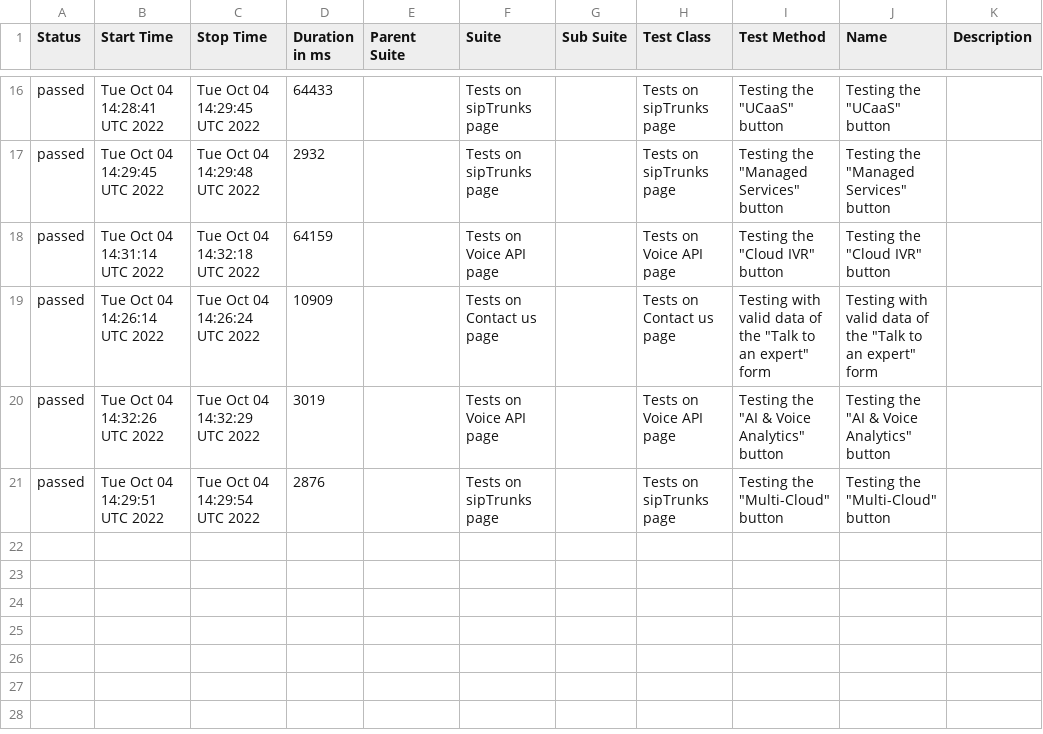
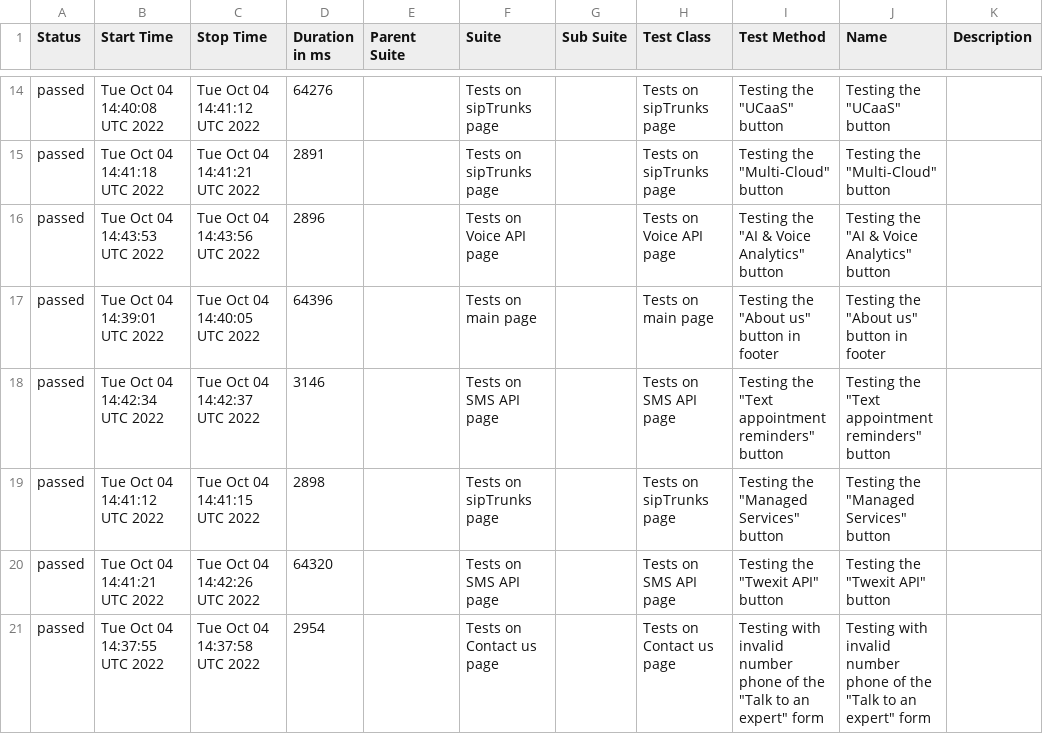
Before and after one commit to VladysZav/WebDriverIO-Allure-, a CSV file: docs/data/suites.csv, drawn as a sheet; only a part is shown, gaps mark what is left out; the diff covers the shown part only.

```diff
--- a/docs/data/suites.csv
+++ b/docs/data/suites.csv
@@ -16,6 +14,8 @@
-"passed","Tue Oct 04 14:28:41 UTC 2022","Tue Oct 04 14:29:45 UTC 2022","64433","","Tests on sipTrunks page","","Tests on sipTrunks page","Testing the ""UCaaS"" button","Testing the ""UCaaS"" button",""
-"passed","Tue Oct 04 14:29:45 UTC 2022","Tue Oct 04 14:29:48 UTC 2022","2932","","Tests on sipTrunks page","","Tests on sipTrunks page","Testing the ""Managed Services"" button","Testing the ""Managed Services"" button",""
-"passed","Tue Oct 04 14:31:14 UTC 2022","Tue Oct 04 14:32:18 UTC 2022","64159","","Tests on Voice API page","","Tests on Voice API page","Testing the ""Cloud IVR"" button","Testing the ""Cloud IVR"" button",""
-"passed","Tue Oct 04 14:26:14 UTC 2022","Tue Oct 04 14:26:24 UTC 2022","10909","","Tests on Contact us page","","Tests on Contact us page","Testing with valid data of the ""Talk to an expert"" form","Testing with valid data of the ""Talk to an expert"" form",""
-"passed","Tue Oct 04 14:32:26 UTC 2022","Tue Oct 04 14:32:29 UTC 2022","3019","","Tests on Voice API page","","Tests on Voice API page","Testing the ""AI & Voice Analytics"" button","Testing the ""AI & Voice Analytics"" button",""
-"passed","Tue Oct 04 14:29:51 UTC 2022","Tue Oct 04 14:29:54 UTC 2022","2876","","Tests on sipTrunks page","","Tests on sipTrunks page","Testing the ""Multi-Cloud"" button","Testing the ""Multi-Cloud"" button",""
+"passed","Tue Oct 04 14:40:08 UTC 2022","Tue Oct 04 14:41:12 UTC 2022","64276","","Tests on sipTrunks page","","Tests on sipTrunks page","Testing the ""UCaaS"" button","Testing the ""UCaaS"" button",""
+"passed","Tue Oct 04 14:41:18 UTC 2022","Tue Oct 04 14:41:21 UTC 2022","2891","","Tests on sipTrunks page","","Tests on sipTrunks page","Testing the ""Multi-Cloud"" button","Testing the ""Multi-Cloud"" button",""
+"passed","Tue Oct 04 14:43:53 UTC 2022","Tue Oct 04 14:43:56 UTC 2022","2896","","Tests on Voice API page","","Tests on Voice API page","Testing the ""AI & Voice Analytics"" button","Testing the ""AI & Voice Analytics"" button",""
+"passed","Tue Oct 04 14:39:01 UTC 2022","Tue Oct 04 14:40:05 UTC 2022","64396","","Tests on main page","","Tests on main page","Testing the ""About us"" button in footer","Testing the ""About us"" button in footer",""
+"passed","Tue Oct 04 14:42:34 UTC 2022","Tue Oct 04 14:42:37 UTC 2022","3146","","Tests on SMS API page","","Tests on SMS API page","Testing the ""Text appointment reminders"" button","Testing the ""Text appointment reminders"" button",""
+"passed","Tue Oct 04 14:41:12 UTC 2022","Tue Oct 04 14:41:15 UTC 2022","2898","","Tests on sipTrunks page","","Tests on sipTrunks page","Testing the ""Managed Services"" button","Testing the ""Managed Services"" button",""
+"passed","Tue Oct 04 14:41:21 UTC 2022","Tue Oct 04 14:42:26 UTC 2022","64320","","Tests on SMS API page","","Tests on SMS API page","Testing the ""Twexit API"" button","Testing the ""Twexit API"" button",""
+"passed","Tue Oct 04 14:37:55 UTC 2022","Tue Oct 04 14:37:58 UTC 2022","2954","","Tests on Contact us page","","Tests on Contact us page","Testing with invalid number phone of the ""Talk to an expert"" form","Testing with invalid number phone of the ""Talk to an expert"" form",""
```
Also changed, not shown: 5 added rows, 7 removed rows and 21 edited cells elsewhere in this file, 53 other files.
